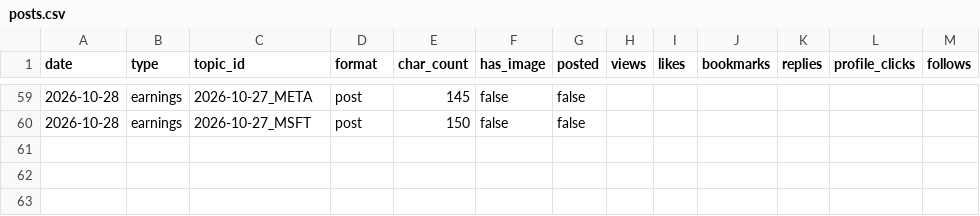
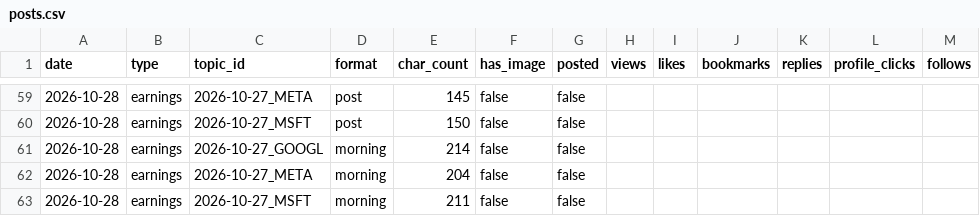
Before and after one commit to sbaseball82-art/asset-tracker, a CSV file: logs/posts.csv, drawn as a sheet; only a part is shown, gaps mark what is left out.

```diff
--- a/logs/posts.csv
+++ b/logs/posts.csv
@@ -60 +60,4 @@ date,type,topic_id,format,char_count,has_image,posted,views,likes,bookmarks,repl
 2026-10-28,earnings,2026-10-27_MSFT,post,150,false,false,,,,,,
+2026-10-28,earnings,2026-10-27_GOOGL,morning,214,false,false,,,,,,
+2026-10-28,earnings,2026-10-27_META,morning,204,false,false,,,,,,
+2026-10-28,earnings,2026-10-27_MSFT,morning,211,false,false,,,,,,
```
Also changed, not shown: 4 other files.
